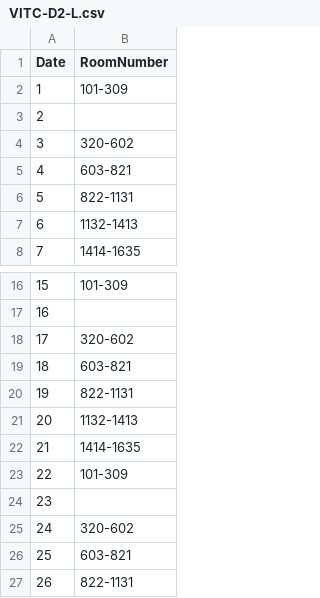
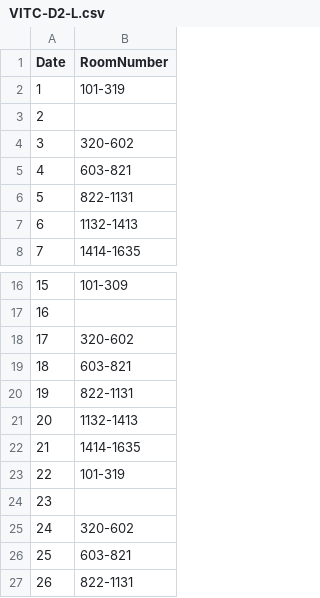
Before and after one commit to Kanishka-Developer/unmessify, a CSV file: csv/VITC-D2-L.csv, drawn as a sheet; only a part is shown, gaps mark what is left out.

Commit message:
D2 Block - December Laundry Schedule

```diff
--- a/csv/VITC-D2-L.csv
+++ b/csv/VITC-D2-L.csv
@@ -1,3 +1,3 @@
 Date,RoomNumber
-1,101-309
+1,101-319
 2,
@@ -22,3 +22,3 @@ Date,RoomNumber
 21,1414-1635
-22,101-309
+22,101-319
 23,
```
